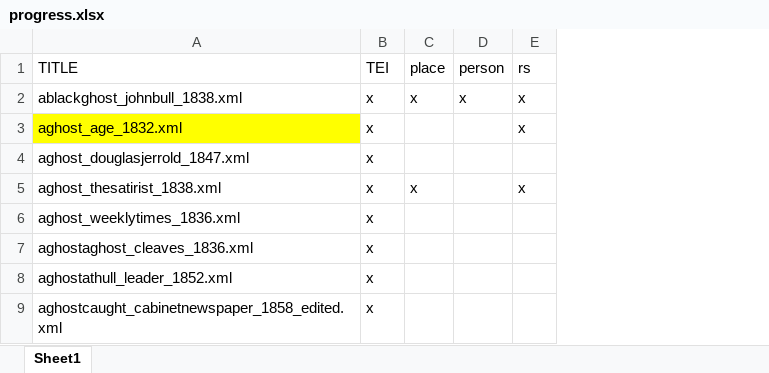
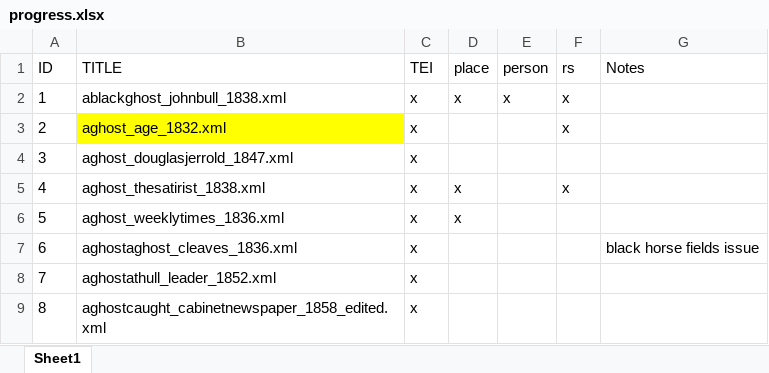
Before and after one commit to djbpitt/hoax, an Excel workbook: XML/progress.xlsx, sheet Sheet1, drawn as a sheet; only a part is shown; values as stored, in another font and other column widths than the file's, no borders; addresses are those after the commit; the diff names each change by its address in the sheet, - before the commit and + after, or states it on an @@ line.

```diff
--- a/XML/progress.xlsx (sheet Sheet1)
+++ b/XML/progress.xlsx (sheet Sheet1)
+column A (ID), rows 2-9: 1 | 2 | 3 | 4 | 5 | 6 | 7 | 8
+column G (Notes), row 7: black horse fields issue
-D6 (place): (empty)
+D6 (place): x
```
Also changed, not shown: 9 other files.
